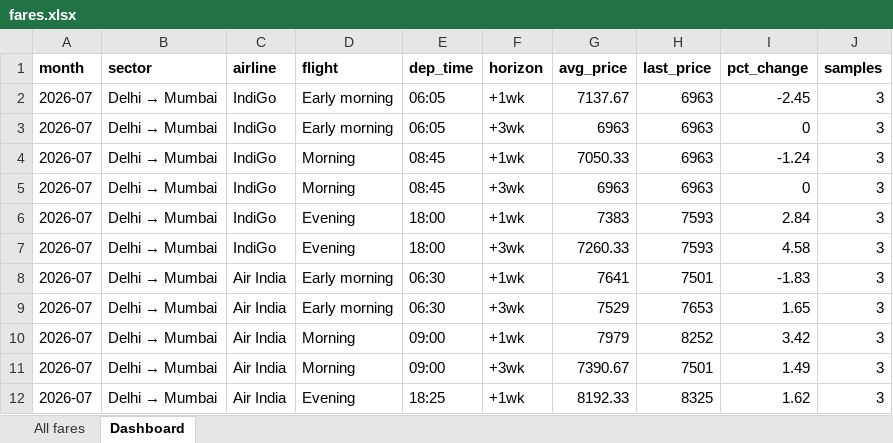
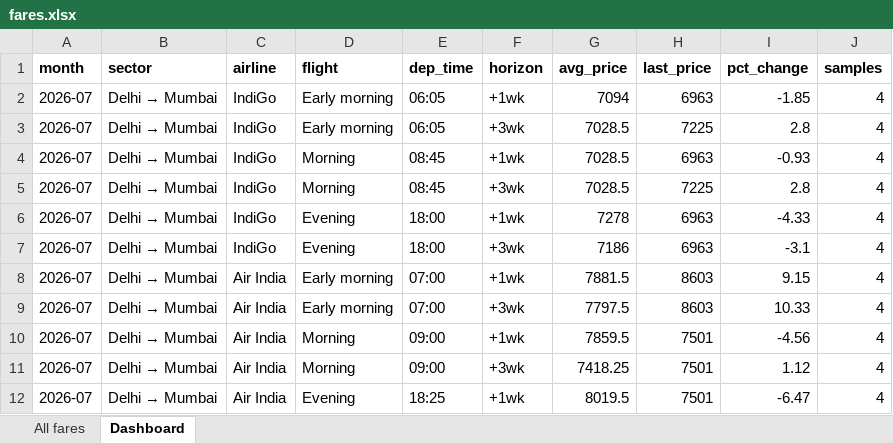
Before and after one commit to isgulati95-code/flight-fare-tracker, an Excel workbook: fares.xlsx, sheet Dashboard, drawn as a sheet; only a part is shown; values as stored, in another font and other column widths than the file's, no borders; the diff covers the shown part only; the diff names each change by its address in the sheet, - before the commit and + after, or states it on an @@ line.

```diff
--- a/fares.xlsx (sheet Dashboard)
+++ b/fares.xlsx (sheet Dashboard)
-G2 (avg_price): 7137.67
+G2 (avg_price): 7094
-I2 (pct_change): -2.45
+I2 (pct_change): -1.85
-J2:J12 (samples): 3
+J2:J12 (samples): 4
-G3 (avg_price): 6963
+G3 (avg_price): 7028.5
-H3 (last_price): 6963
+H3 (last_price): 7225
-I3 (pct_change): 0
+I3 (pct_change): 2.8
-G4 (avg_price): 7050.33
+G4 (avg_price): 7028.5
-I4 (pct_change): -1.24
+I4 (pct_change): -0.93
-G5 (avg_price): 6963
+G5 (avg_price): 7028.5
-H5 (last_price): 6963
+H5 (last_price): 7225
-I5 (pct_change): 0
+I5 (pct_change): 2.8
-G6 (avg_price): 7383
+G6 (avg_price): 7278
-H6:H7 (last_price): 7593
+H6:H7 (last_price): 6963
-I6 (pct_change): 2.84
+I6 (pct_change): -4.33
-G7 (avg_price): 7260.33
+G7 (avg_price): 7186
-I7 (pct_change): 4.58
+I7 (pct_change): -3.1
-E8:E9 (dep_time): 06:30
+E8:E9 (dep_time): 07:00
-G8 (avg_price): 7641
+G8 (avg_price): 7881.5
-H8 (last_price): 7501
+H8 (last_price): 8603
-I8 (pct_change): -1.83
+I8 (pct_change): 9.15
-G9 (avg_price): 7529
+G9 (avg_price): 7797.5
-H9 (last_price): 7653
+H9 (last_price): 8603
-I9 (pct_change): 1.65
+I9 (pct_change): 10.33
-G10 (avg_price): 7979
+G10 (avg_price): 7859.5
-H10 (last_price): 8252
+H10 (last_price): 7501
-I10 (pct_change): 3.42
+I10 (pct_change): -4.56
-G11 (avg_price): 7390.67
+G11 (avg_price): 7418.25
-I11 (pct_change): 1.49
+I11 (pct_change): 1.12
-G12 (avg_price): 8192.33
+G12 (avg_price): 8019.5
-H12 (last_price): 8325
+H12 (last_price): 7501
-I12 (pct_change): 1.62
+I12 (pct_change): -6.47
```
Also changed, not shown: 2 added rows and 125 edited cells elsewhere in this sheet, sheet All fares, aviation.xlsx, 4 other files.
